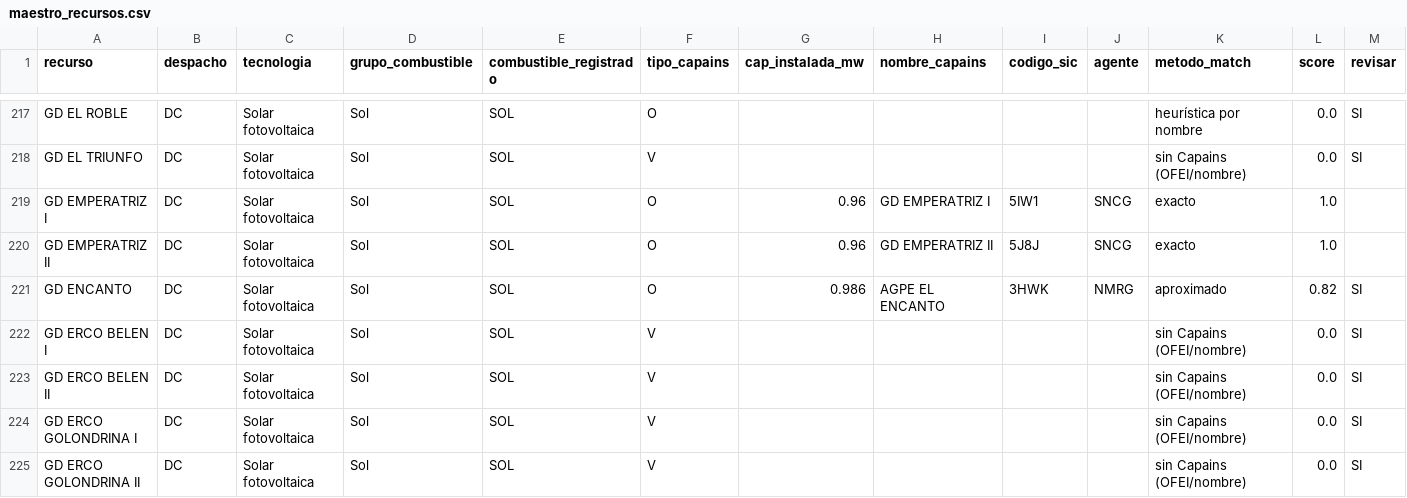
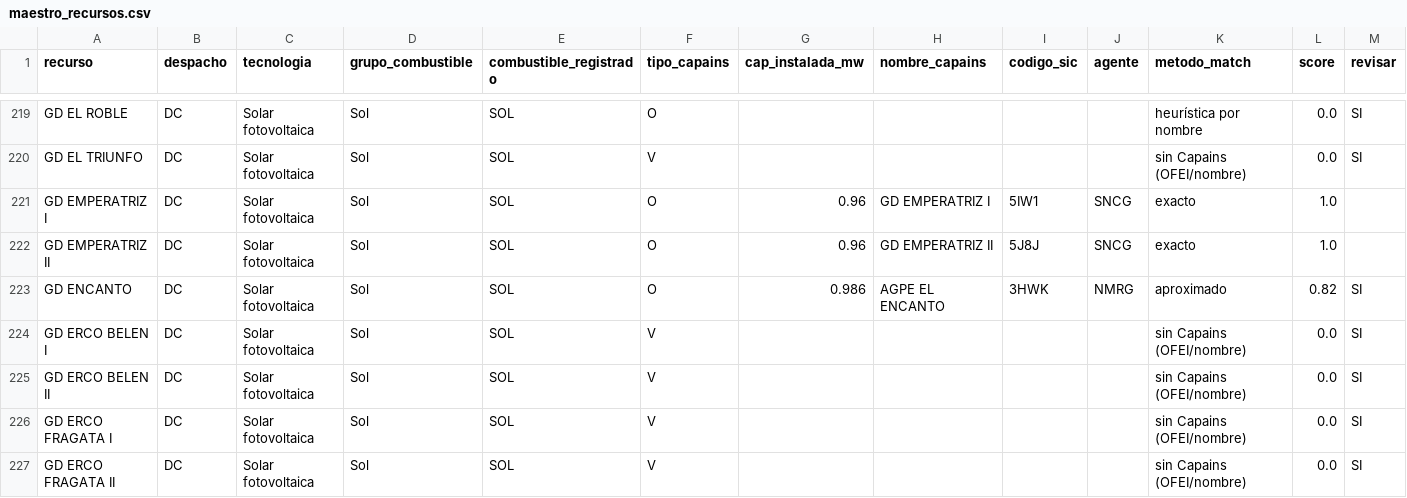
Before and after one commit to enerconsult/Despacho-XM-Auto, a CSV file: maestro_recursos.csv, drawn as a sheet; only a part is shown, gaps mark what is left out; the shorter side is filled out with more unchanged rows; the diff covers the shown part only; the diff names each change by its address in the sheet, - before the commit and + after, or states it on an @@ line.

```diff
--- a/maestro_recursos.csv
+++ b/maestro_recursos.csv
+row 226: GD ERCO FRAGATA I | DC | Solar fotovoltaica | Sol | SOL | V |  |  |  |  | sin Capains (OFEI/nombre) | 0.0 | SI
+row 227: GD ERCO FRAGATA II | DC | Solar fotovoltaica | Sol | SOL | V |  |  |  |  | sin Capains (OFEI/nombre) | 0.0 | SI
```
Also changed, not shown: 4 added rows elsewhere in this file, 4 other files.
